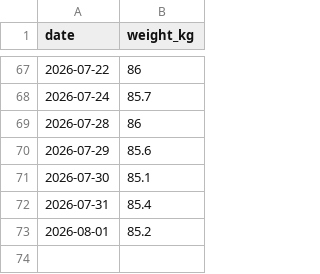
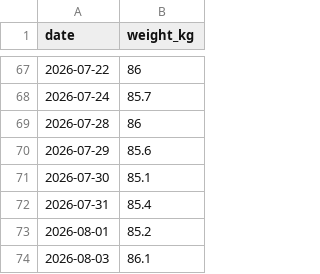
Before and after one commit to ben-davidson-6/liftlog, a CSV file: data/weight.csv, drawn as a sheet; only a part is shown, gaps mark what is left out.

Commit message:
log weight 2026-08-03

```diff
--- a/data/weight.csv
+++ b/data/weight.csv
@@ -73 +73,2 @@ date,weight_kg
 2026-08-01,85.2
+2026-08-03,86.1
```
